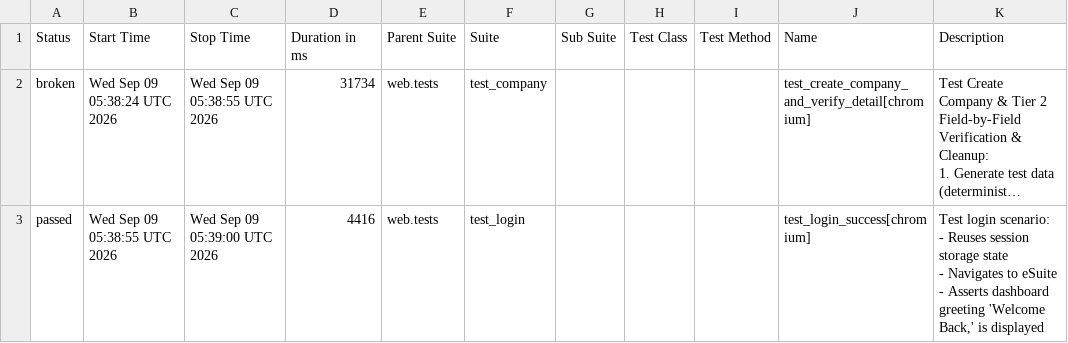
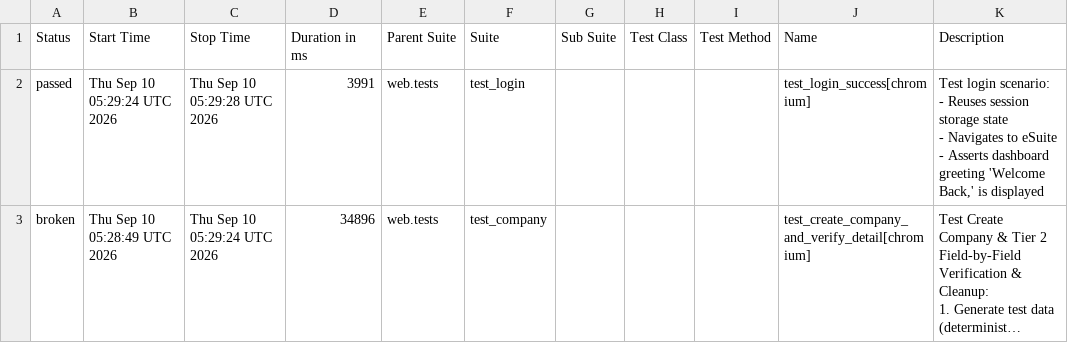
Before and after one commit to rizkyiff/Playwright-Python-With-AI, a CSV file: data/suites.csv, drawn as a sheet; long unchanged cells end in …; removed rows and columns are numbered as before the commit, all else as after; ↵ is a line break in a cell; the diff names each change by its address in the sheet, - before the commit and + after, or states it on an @@ line.

```diff
--- a/data/suites.csv
+++ b/data/suites.csv
+row 2: passed | Thu Sep 10 05:29:24 UTC 2026 | Thu Sep 10 05:29:28 UTC 2026 | 3991 | web.tests | test_login |  |  |  | test_login_success[chromium] | Test login scenario: ↵ - Reuses session storage state ↵ - Navigates to eSuite ↵ - Asserts dashboard greeting 'Welcome Back,' is displayed
-B3 (Start Time): Wed Sep 09 05:38:24 UTC 2026
+B3 (Start Time): Thu Sep 10 05:28:49 UTC 2026
-C3 (Stop Time): Wed Sep 09 05:38:55 UTC 2026
+C3 (Stop Time): Thu Sep 10 05:29:24 UTC 2026
-D3 (Duration in ms): 31734
+D3 (Duration in ms): 34896
-row 3: passed | Wed Sep 09 05:38:55 UTC 2026 | Wed Sep 09 05:39:00 UTC 2026 | 4416 | web.tests | test_login |  |  |  | test_login_success[chromium] | Test login scenario: ↵ - Reuses session storage state ↵ - Navigates to eSuite ↵ - Asserts dashboard greeting 'Welcome Back,' is displayed
```
Also changed, not shown: 22 other files.
